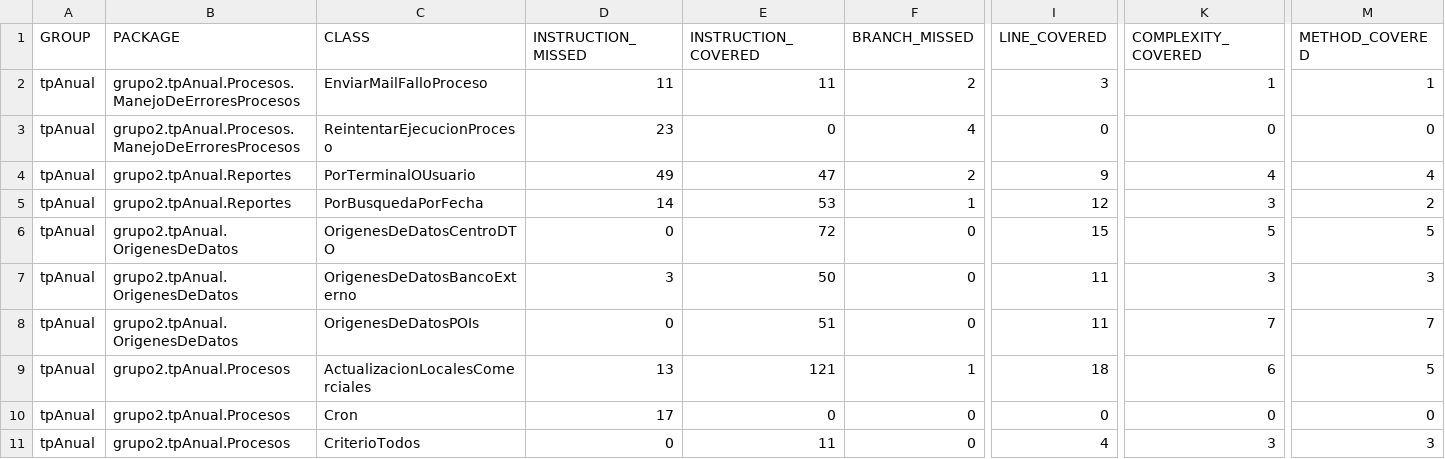
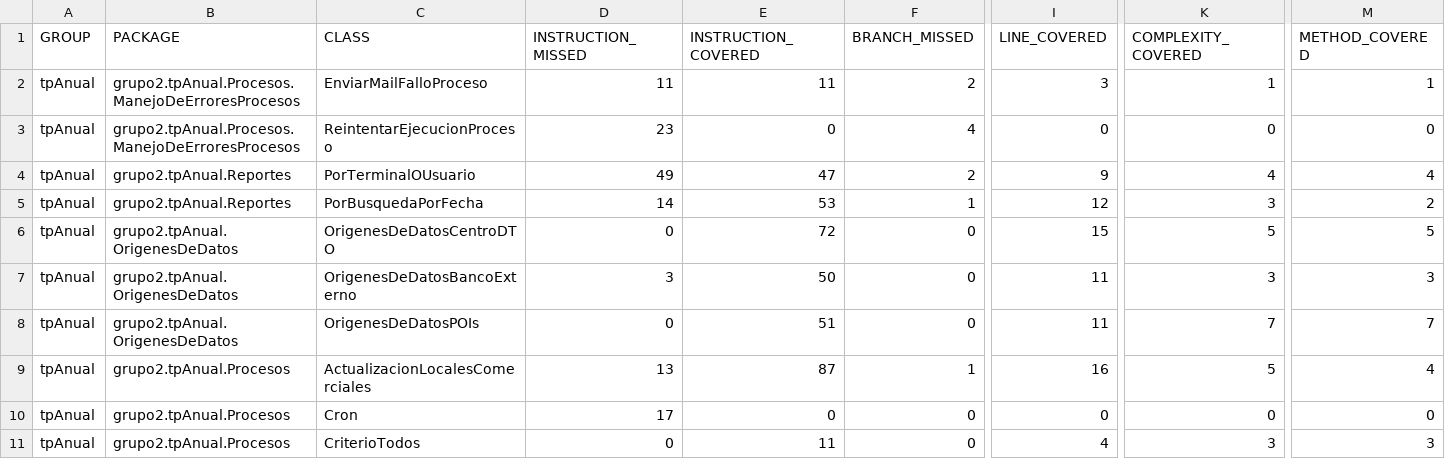
Before and after one commit to leilaweicman/2016-group-02, a CSV file: jacoco.csv, drawn as a sheet; only a part is shown, gaps mark what is left out; the diff names each change by its address in the sheet, - before the commit and + after, or states it on an @@ line.

```diff
--- a/jacoco.csv
+++ b/jacoco.csv
-E9 (INSTRUCTION_COVERED): 121
+E9 (INSTRUCTION_COVERED): 87
-I9 (LINE_COVERED): 18
+I9 (LINE_COVERED): 16
-K9 (COMPLEXITY_COVERED): 6
+K9 (COMPLEXITY_COVERED): 5
-M9 (METHOD_COVERED): 5
+M9 (METHOD_COVERED): 4
```
Also changed, not shown: 7 other files.
